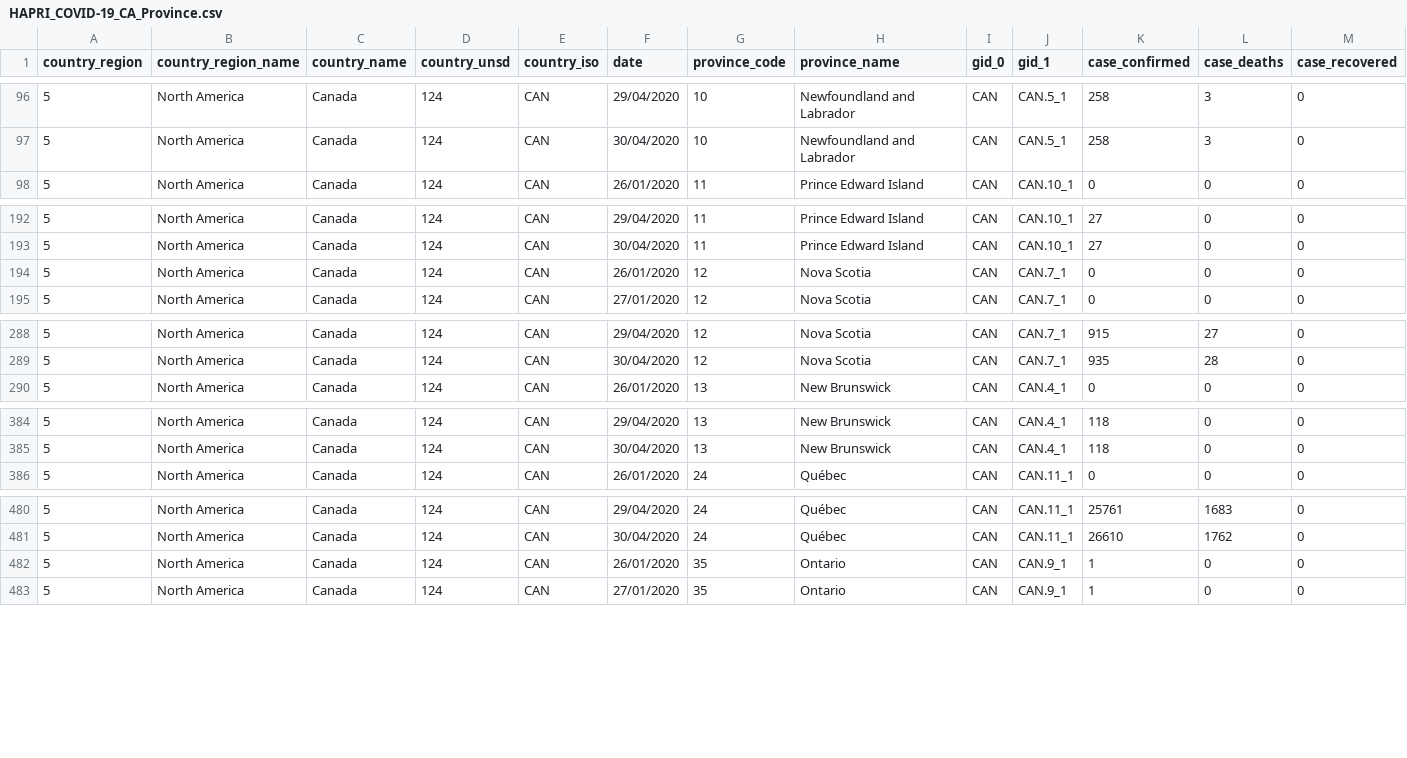
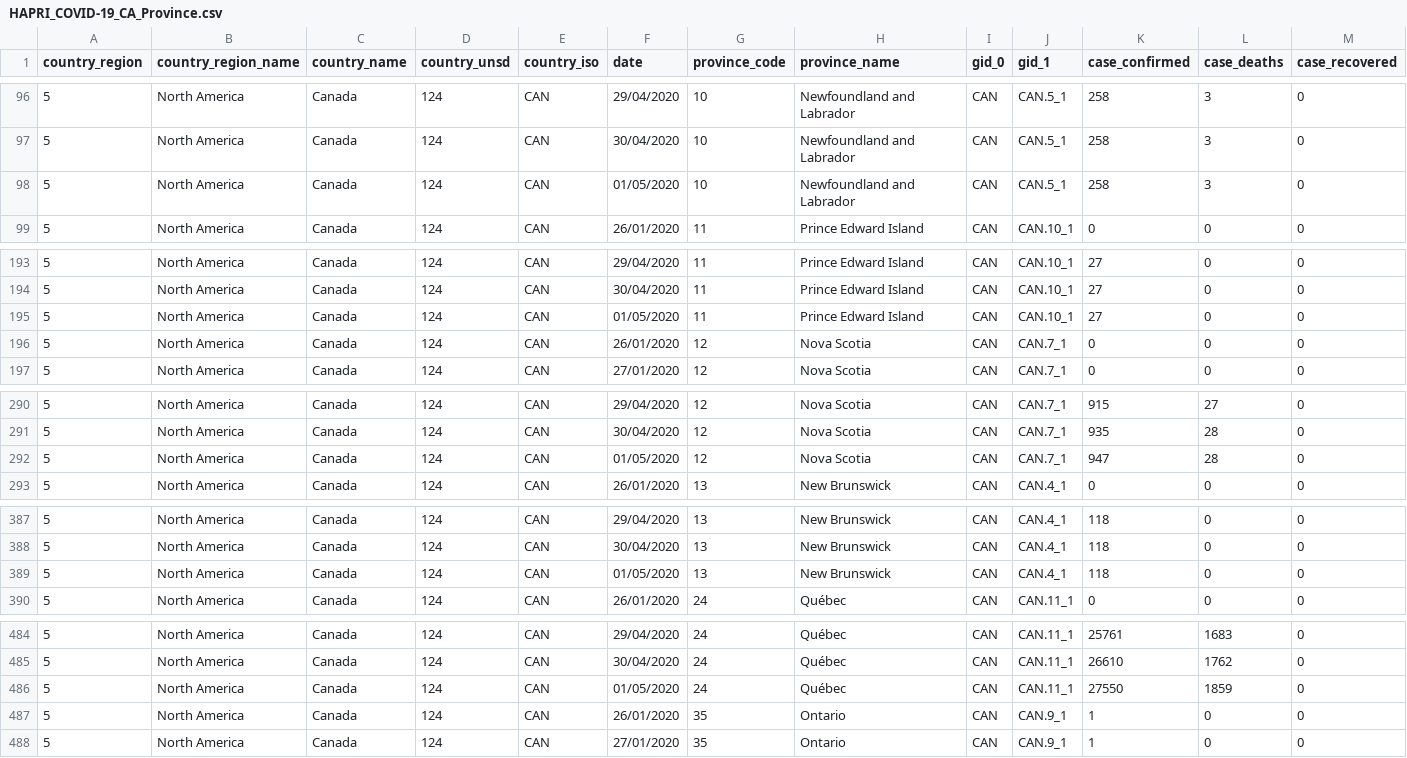
Before and after one commit to HAPRIvn/Open-Access-Data, a CSV file: Data/COVID19/HAPRI_COVID-19_CA_Province.csv, drawn as a sheet; only a part is shown, gaps mark what is left out; rows hold the shown columns only; the diff covers the shown part only; the diff names each change by its address in the sheet, - before the commit and + after, or states it on an @@ line.

```diff
--- a/Data/COVID19/HAPRI_COVID-19_CA_Province.csv
+++ b/Data/COVID19/HAPRI_COVID-19_CA_Province.csv
+row 98: 5 | North America | Canada | 124 | CAN | 01/05/2020 | 10 | Newfoundland and Labrador | CAN | CAN.5_1 | 258 | 3 | 0
+row 195: 5 | North America | Canada | 124 | CAN | 01/05/2020 | 11 | Prince Edward Island | CAN | CAN.10_1 | 27 | 0 | 0
+row 292: 5 | North America | Canada | 124 | CAN | 01/05/2020 | 12 | Nova Scotia | CAN | CAN.7_1 | 947 | 28 | 0
+row 389: 5 | North America | Canada | 124 | CAN | 01/05/2020 | 13 | New Brunswick | CAN | CAN.4_1 | 118 | 0 | 0
+row 486: 5 | North America | Canada | 124 | CAN | 01/05/2020 | 24 | Québec | CAN | CAN.11_1 | 27550 | 1859 | 0
```
Also changed, not shown: 7 added rows elsewhere in this file, Data/COVID19/HAPRI_COVID-19_AU_Province.csv, Data/COVID19/HAPRI_COVID-19_US_State.csv.
